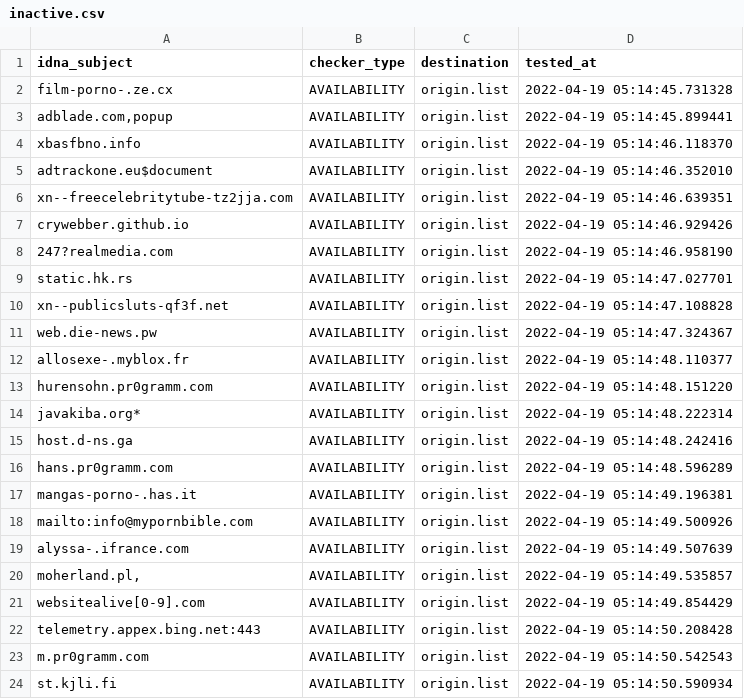
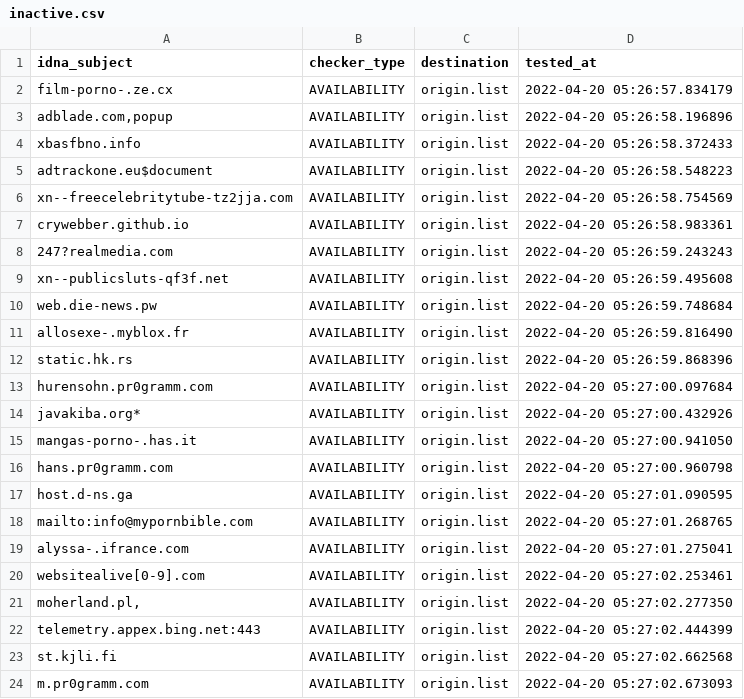
Before and after one commit to dead-hosts/repository-structure, a CSV file: .pyfunceble/inactive.csv, drawn as a sheet.

Commit message:
[Final/Result][Dead-Hosts::repository-structure] | cc @funilrys |  [GHA skip]
w2BdfZJs-daOfx1VB17atQRy

```diff
--- a/.pyfunceble/inactive.csv
+++ b/.pyfunceble/inactive.csv
@@ -1,24 +1,24 @@
 idna_subject,checker_type,destination,tested_at
-film-porno-.ze.cx,AVAILABILITY,origin.list,2022-04-19 05:14:45.731328
-"adblade.com,popup",AVAILABILITY,origin.list,2022-04-19 05:14:45.899441
-xbasfbno.info,AVAILABILITY,origin.list,2022-04-19 05:14:46.118370
-adtrackone.eu$document,AVAILABILITY,origin.list,2022-04-19 05:14:46.352010
-xn--freecelebritytube-tz2jja.com,AVAILABILITY,origin.list,2022-04-19 05:14:46.639351
-crywebber.github.io,AVAILABILITY,origin.list,2022-04-19 05:14:46.929426
-247?realmedia.com,AVAILABILITY,origin.list,2022-04-19 05:14:46.958190
-static.hk.rs,AVAILABILITY,origin.list,2022-04-19 05:14:47.027701
-xn--publicsluts-qf3f.net,AVAILABILITY,origin.list,2022-04-19 05:14:47.108828
-web.die-news.pw,AVAILABILITY,origin.list,2022-04-19 05:14:47.324367
-allosexe-.myblox.fr,AVAILABILITY,origin.list,2022-04-19 05:14:48.110377
-hurensohn.pr0gramm.com,AVAILABILITY,origin.list,2022-04-19 05:14:48.151220
-javakiba.org*,AVAILABILITY,origin.list,2022-04-19 05:14:48.222314
-host.d-ns.ga,AVAILABILITY,origin.list,2022-04-19 05:14:48.242416
-hans.pr0gramm.com,AVAILABILITY,origin.list,2022-04-19 05:14:48.596289
-mangas-porno-.has.it,AVAILABILITY,origin.list,2022-04-19 05:14:49.196381
-mailto:info@mypornbible.com,AVAILABILITY,origin.list,2022-04-19 05:14:49.500926
-alyssa-.ifrance.com,AVAILABILITY,origin.list,2022-04-19 05:14:49.507639
-"moherland.pl,",AVAILABILITY,origin.list,2022-04-19 05:14:49.535857
-websitealive[0-9].com,AVAILABILITY,origin.list,2022-04-19 05:14:49.854429
-telemetry.appex.bing.net:443,AVAILABILITY,origin.list,2022-04-19 05:14:50.208428
-m.pr0gramm.com,AVAILABILITY,origin.list,2022-04-19 05:14:50.542543
-st.kjli.fi,AVAILABILITY,origin.list,2022-04-19 05:14:50.590934
+film-porno-.ze.cx,AVAILABILITY,origin.list,2022-04-20 05:26:57.834179
+"adblade.com,popup",AVAILABILITY,origin.list,2022-04-20 05:26:58.196896
+xbasfbno.info,AVAILABILITY,origin.list,2022-04-20 05:26:58.372433
+adtrackone.eu$document,AVAILABILITY,origin.list,2022-04-20 05:26:58.548223
+xn--freecelebritytube-tz2jja.com,AVAILABILITY,origin.list,2022-04-20 05:26:58.754569
+crywebber.github.io,AVAILABILITY,origin.list,2022-04-20 05:26:58.983361
+247?realmedia.com,AVAILABILITY,origin.list,2022-04-20 05:26:59.243243
+xn--publicsluts-qf3f.net,AVAILABILITY,origin.list,2022-04-20 05:26:59.495608
+web.die-news.pw,AVAILABILITY,origin.list,2022-04-20 05:26:59.748684
+allosexe-.myblox.fr,AVAILABILITY,origin.list,2022-04-20 05:26:59.816490
+static.hk.rs,AVAILABILITY,origin.list,2022-04-20 05:26:59.868396
+hurensohn.pr0gramm.com,AVAILABILITY,origin.list,2022-04-20 05:27:00.097684
+javakiba.org*,AVAILABILITY,origin.list,2022-04-20 05:27:00.432926
+mangas-porno-.has.it,AVAILABILITY,origin.list,2022-04-20 05:27:00.941050
+hans.pr0gramm.com,AVAILABILITY,origin.list,2022-04-20 05:27:00.960798
+host.d-ns.ga,AVAILABILITY,origin.list,2022-04-20 05:27:01.090595
+mailto:info@mypornbible.com,AVAILABILITY,origin.list,2022-04-20 05:27:01.268765
+alyssa-.ifrance.com,AVAILABILITY,origin.list,2022-04-20 05:27:01.275041
+websitealive[0-9].com,AVAILABILITY,origin.list,2022-04-20 05:27:02.253461
+"moherland.pl,",AVAILABILITY,origin.list,2022-04-20 05:27:02.277350
+telemetry.appex.bing.net:443,AVAILABILITY,origin.list,2022-04-20 05:27:02.444399
+st.kjli.fi,AVAILABILITY,origin.list,2022-04-20 05:27:02.662568
+m.pr0gramm.com,AVAILABILITY,origin.list,2022-04-20 05:27:02.673093
```
Also changed, not shown: 11 other files.
